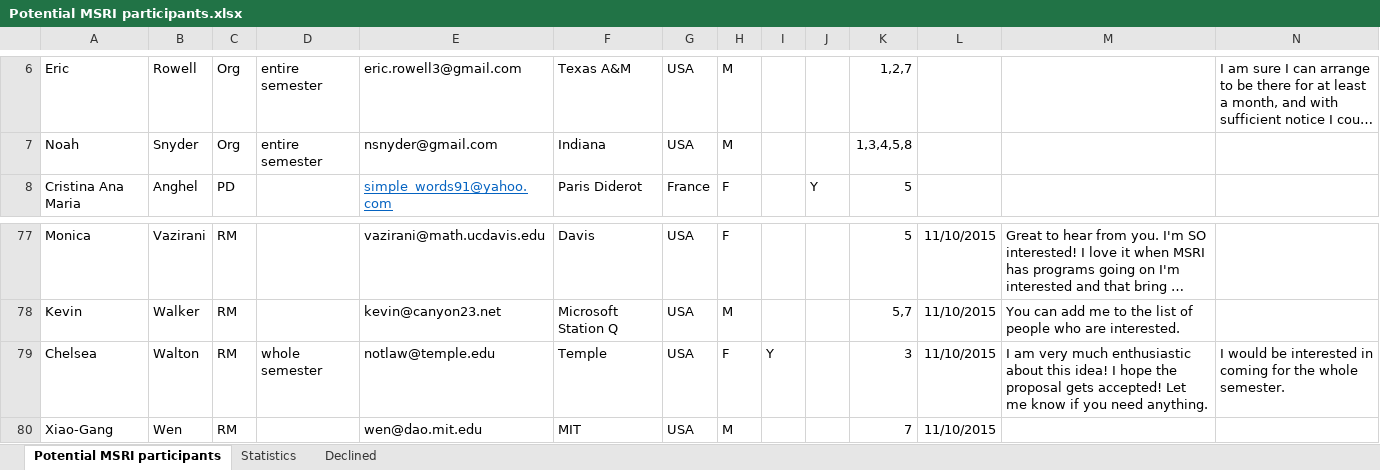
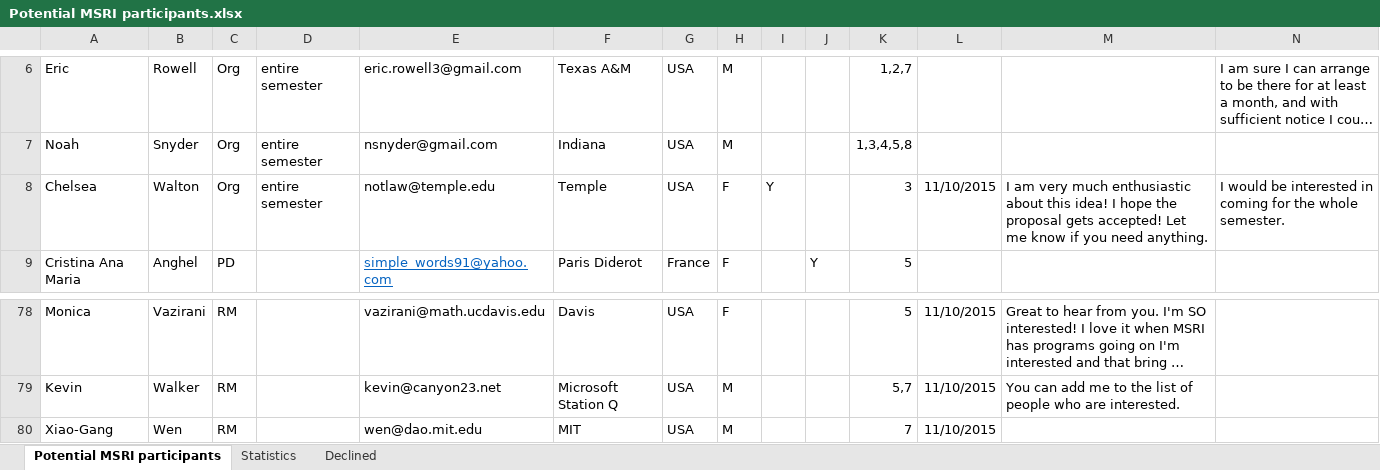
Before and after one commit to semorrison/QuantumSymmetryMSRI, an Excel workbook: Potential MSRI participants.xlsx, sheet Potential MSRI participants, drawn as a sheet; only a part is shown, gaps mark what is left out; long unchanged cells end in …; values as stored, in another font and other column widths than the file's, no borders; removed rows and columns are numbered as before the commit, all else as after; the diff names each change by its address in the sheet, - before the commit and + after, or states it on an @@ line.

Commit message:
Final update for the proposal: Chelsea

```diff
--- a/Potential MSRI participants.xlsx (sheet Potential MSRI participants)
+++ b/Potential MSRI participants.xlsx (sheet Potential MSRI participants)
+row 8: Chelsea | Walton | Org | entire semester | notlaw@temple.edu | Temple | USA | F | Y |  | 3 | 11/10/2015 | I am very much enthusiastic about this idea! I hope the proposal gets accepted! Let me know if you need anything. | I would be interested in coming for the whole semester.
-row 79: Chelsea | Walton | RM | whole semester | notlaw@temple.edu | Temple | USA | F | Y |  | 3 | 11/10/2015 | I am very much enthusiastic about this idea! I hope the proposal gets accepted! Let me know if you need anything. | I would be interested in coming for the whole semester.
```
Also changed, not shown: 2 other files.
